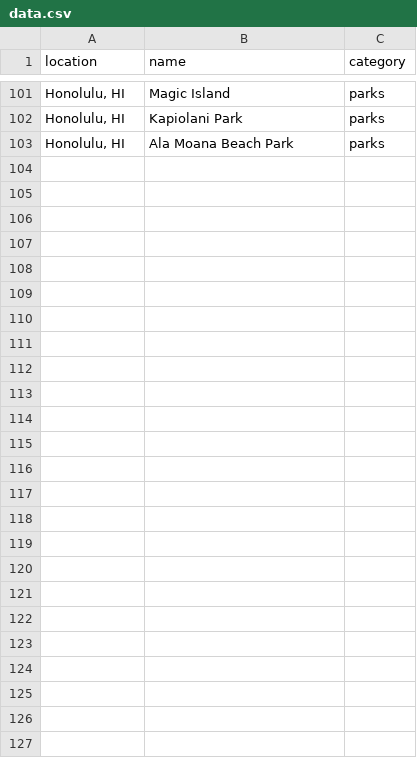
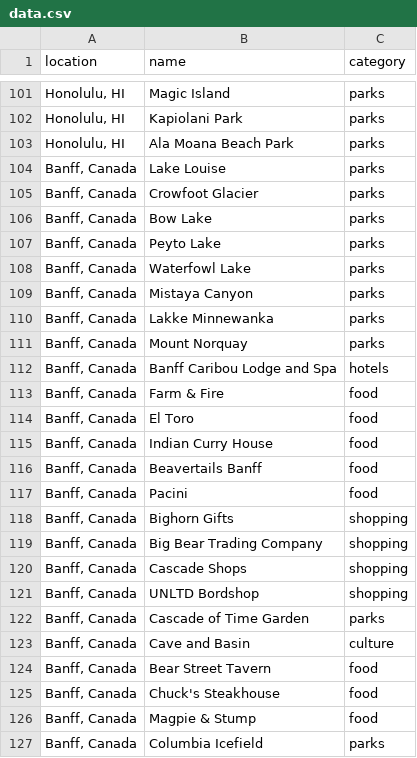
Before and after one commit to vdabro2/TravelPortrait, a CSV file: data.csv, drawn as a sheet; only a part is shown, gaps mark what is left out; the diff names each change by its address in the sheet, - before the commit and + after, or states it on an @@ line.

Commit message:
Updated data

```diff
--- a/data.csv
+++ b/data.csv
+row 104: Banff, Canada | Lake Louise | parks
+row 105: Banff, Canada | Crowfoot Glacier | parks
+row 106: Banff, Canada | Bow Lake | parks
+row 107: Banff, Canada | Peyto Lake | parks
+row 108: Banff, Canada | Waterfowl Lake | parks
+row 109: Banff, Canada | Mistaya Canyon | parks
+row 110: Banff, Canada | Lakke Minnewanka | parks
+row 111: Banff, Canada | Mount Norquay | parks
+row 112: Banff, Canada | Banff Caribou Lodge and Spa | hotels
+row 113: Banff, Canada | Farm & Fire | food
+row 114: Banff, Canada | El Toro | food
+row 115: Banff, Canada | Indian Curry House | food
+row 116: Banff, Canada | Beavertails Banff | food
+row 117: Banff, Canada | Pacini | food
+row 118: Banff, Canada | Bighorn Gifts | shopping
+row 119: Banff, Canada | Big Bear Trading Company | shopping
+row 120: Banff, Canada | Cascade Shops | shopping
+row 121: Banff, Canada | UNLTD Bordshop | shopping
+row 122: Banff, Canada | Cascade of Time Garden | parks
+row 123: Banff, Canada | Cave and Basin | culture
+row 124: Banff, Canada | Bear Street Tavern | food
+row 125: Banff, Canada | Chuck's Steakhouse | food
+row 126: Banff, Canada | Magpie & Stump | food
+row 127: Banff, Canada | Columbia Icefield | parks
```
Also changed, not shown: 1 other file.
